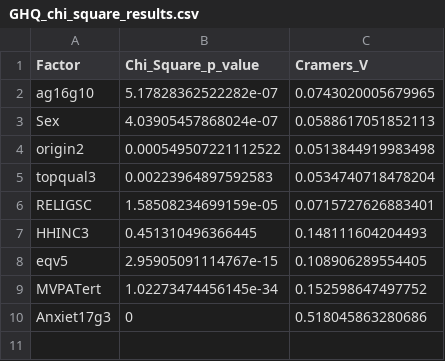
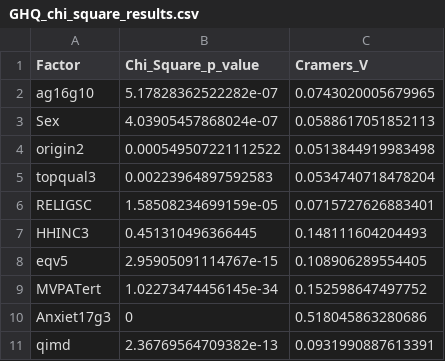
Before and after one commit to rmcrossley/MHDPA.R.HSE2018, a CSV file: GHQ_chi_square_results.csv, drawn as a sheet; the diff names each change by its address in the sheet, - before the commit and + after, or states it on an @@ line.

```diff
--- a/GHQ_chi_square_results.csv
+++ b/GHQ_chi_square_results.csv
+row 11: qimd | 2.36769564709382e-13 | 0.0931990887613391
```
Also changed, not shown: BMI_chi_square_results.csv, 3 other files.
